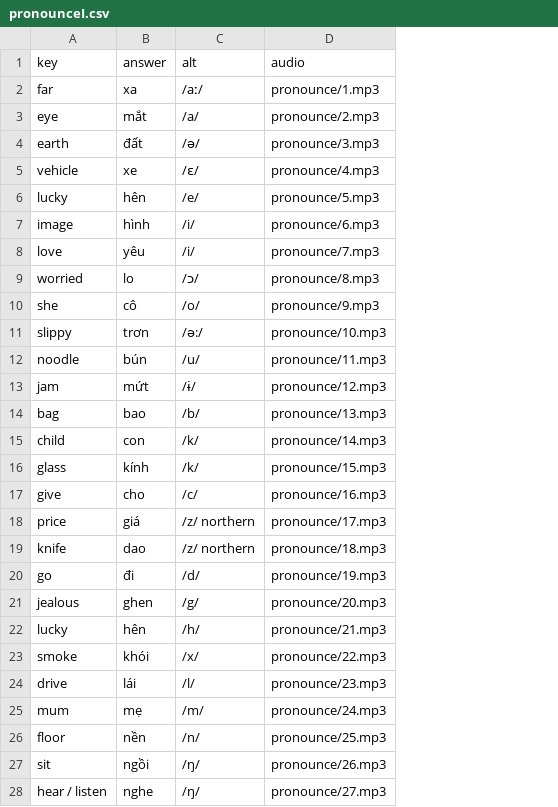
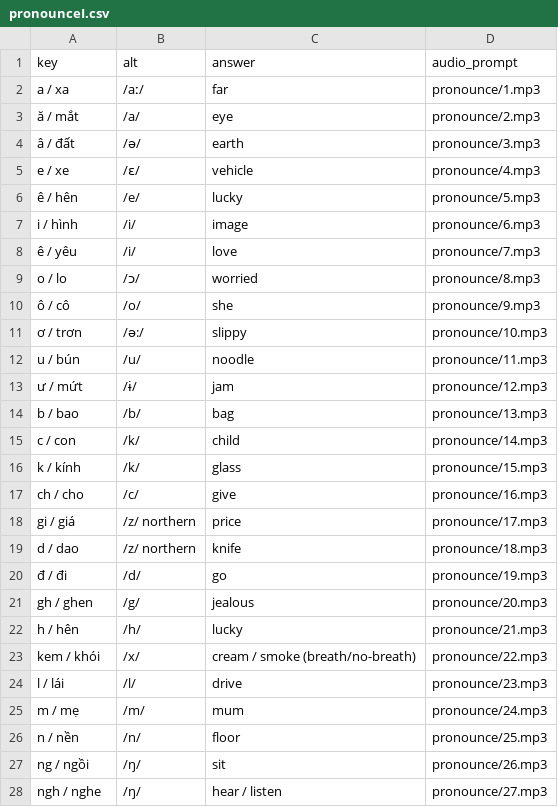
Before and after one commit to timwarnock/lingua.avant.net, a CSV file: vi-flashcards/data/pronounceI.csv, drawn as a sheet; only a part is shown; removed rows and columns are numbered as before the commit, all else as after; the diff covers the shown part only; the diff names each change by its address in the sheet, - before the commit and + after, or states it on an @@ line.

```diff
--- a/vi-flashcards/data/pronounceI.csv
+++ b/vi-flashcards/data/pronounceI.csv
-column B (answer), rows 2-28: xa | mắt | đất | xe | hên | hình | yêu | lo | cô | trơn | bún | mứt | bao | con | kính | cho | giá | dao | đi | ghen | hên | khói | lái | mẹ | nền | ngồi | nghe
+column C (answer), rows 2-28: far | eye | earth | vehicle | lucky | image | love | worried | she | slippy | noodle | jam | bag | child | glass | give | price | knife | go | jealous | lucky | cream / smoke (breath/no-breath) | drive | mum | floor | sit | hear / listen
-D1: audio
+D1: audio_prompt
-A2 (key): far
+A2 (key): a / xa
-A3 (key): eye
+A3 (key): ă / mắt
-A4 (key): earth
+A4 (key): â / đất
-A5 (key): vehicle
+A5 (key): e / xe
-A6 (key): lucky
+A6 (key): ê / hên
-A7 (key): image
+A7 (key): i / hình
-A8 (key): love
+A8 (key): ê / yêu
-A9 (key): worried
+A9 (key): o / lo
-A10 (key): she
+A10 (key): ô / cô
-A11 (key): slippy
+A11 (key): ơ / trơn
-A12 (key): noodle
+A12 (key): u / bún
-A13 (key): jam
+A13 (key): ư / mứt
-A14 (key): bag
+A14 (key): b / bao
-A15 (key): child
+A15 (key): c / con
-A16 (key): glass
+A16 (key): k / kính
-A17 (key): give
+A17 (key): ch / cho
-A18 (key): price
+A18 (key): gi / giá
-A19 (key): knife
+A19 (key): d / dao
-A20 (key): go
+A20 (key): đ / đi
-A21 (key): jealous
+A21 (key): gh / ghen
-A22 (key): lucky
+A22 (key): h / hên
-A23 (key): smoke
+A23 (key): kem / khói
-A24 (key): drive
+A24 (key): l / lái
-A25 (key): mum
+A25 (key): m / mẹ
-A26 (key): floor
+A26 (key): n / nền
-A27 (key): sit
+A27 (key): ng / ngồi
-A28 (key): hear / listen
+A28 (key): ngh / nghe
```
Also changed, not shown: 25 added rows, 2 removed rows and 14 edited cells elsewhere in this file, vi-flashcards/data/pronounce.csv, 58 other files.
